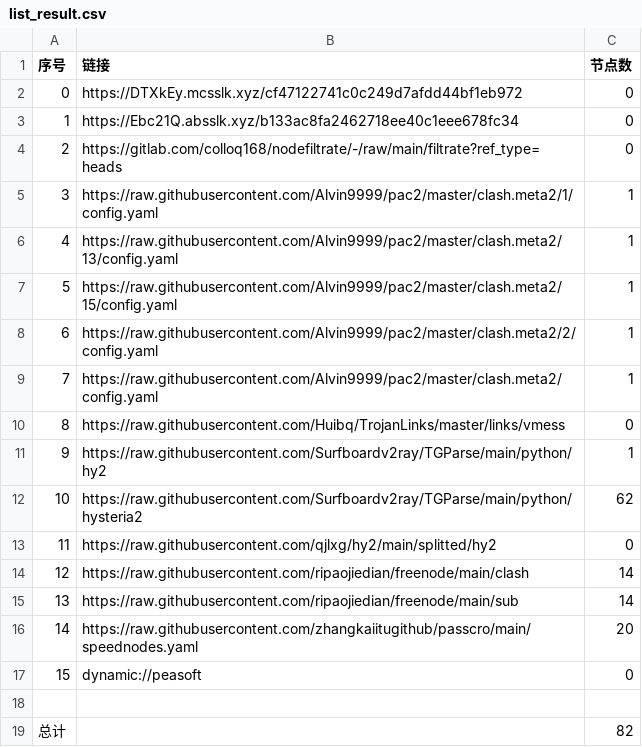
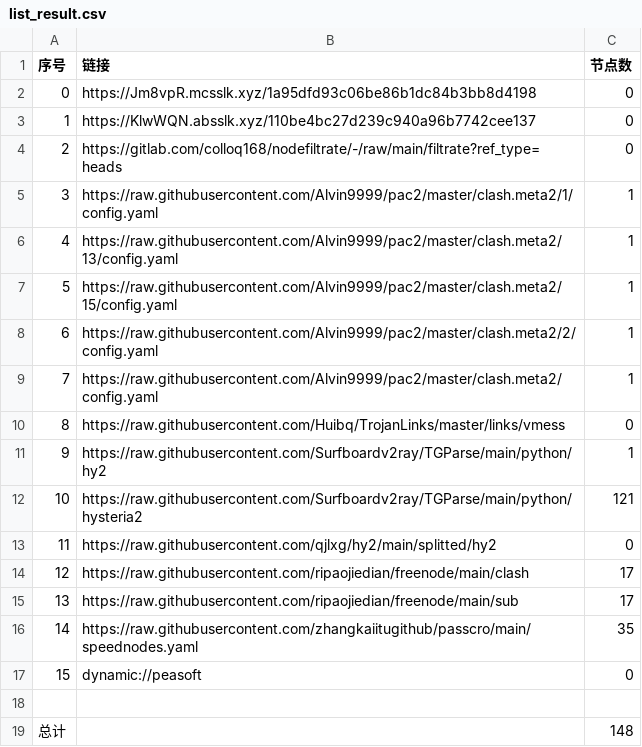
Before and after one commit to leo-qin815/AutoMergePublicNodes, a CSV file: list_result.csv, drawn as a sheet.

```diff
--- a/list_result.csv
+++ b/list_result.csv
@@ -1,4 +1,4 @@
 序号,链接,节点数
-0,https://DTXkEy.mcsslk.xyz/cf47122741c0c249d7afdd44bf1eb972,0
-1,https://Ebc21Q.absslk.xyz/b133ac8fa2462718ee40c1eee678fc34,0
+0,https://Jm8vpR.mcsslk.xyz/1a95dfd93c06be86b1dc84b3bb8d4198,0
+1,https://KlwWQN.absslk.xyz/110be4bc27d239c940a96b7742cee137,0
 2,https://gitlab.com/colloq168/nodefiltrate/-/raw/main/filtrate?ref_type=heads,0
@@ -11,9 +11,9 @@
 9,https://raw.githubusercontent.com/Surfboardv2ray/TGParse/main/python/hy2,1
-10,https://raw.githubusercontent.com/Surfboardv2ray/TGParse/main/python/hysteria2,62
+10,https://raw.githubusercontent.com/Surfboardv2ray/TGParse/main/python/hysteria2,121
 11,https://raw.githubusercontent.com/qjlxg/hy2/main/splitted/hy2,0
-12,https://raw.githubusercontent.com/ripaojiedian/freenode/main/clash,14
-13,https://raw.githubusercontent.com/ripaojiedian/freenode/main/sub,14
-14,https://raw.githubusercontent.com/zhangkaiitugithub/passcro/main/speednodes.yaml,20
+12,https://raw.githubusercontent.com/ripaojiedian/freenode/main/clash,17
+13,https://raw.githubusercontent.com/ripaojiedian/freenode/main/sub,17
+14,https://raw.githubusercontent.com/zhangkaiitugithub/passcro/main/speednodes.yaml,35
 15,dynamic://peasoft,0
 
-总计,,82
+总计,,148
```
Also changed, not shown: 20 other files.
